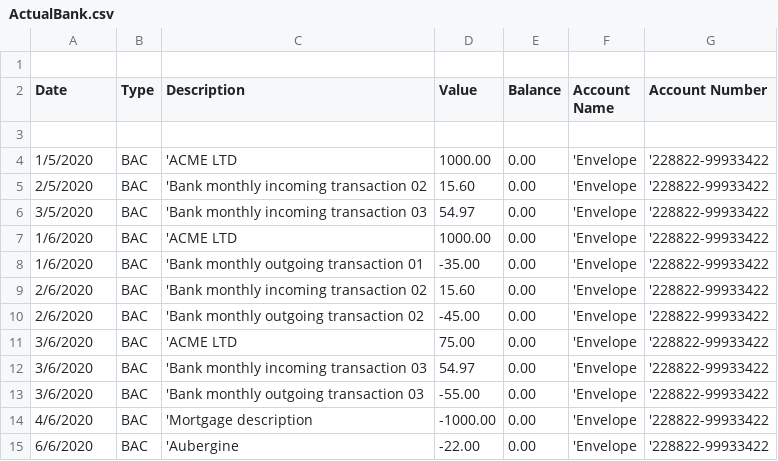
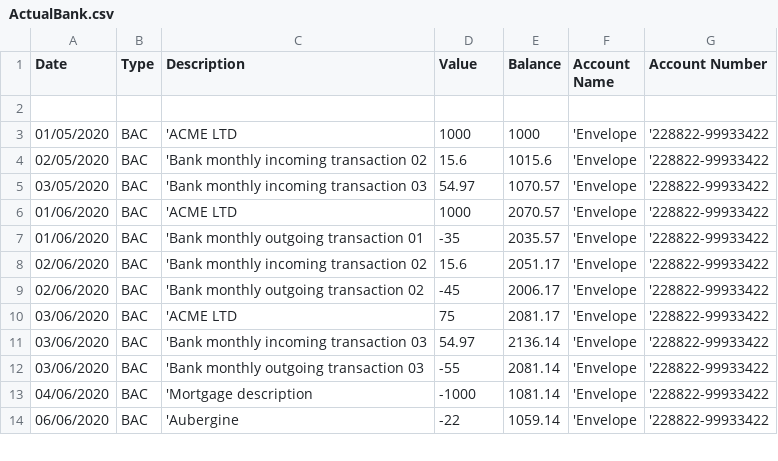
Before and after one commit to claresudbery/Reconciliate, a CSV file: reconciliation-samples/For-debugging/ActualBank.csv, drawn as a sheet; only a part is shown; the diff covers the shown part only.

Commit message:
Fix balances for bank balance funcitonality

```diff
--- a/reconciliation-samples/For-debugging/ActualBank.csv
+++ b/reconciliation-samples/For-debugging/ActualBank.csv
@@ -1,2 +1 @@
-
 Date, Type, Description, Value, Balance, Account Name, Account Number
@@ -4,12 +3,12 @@ Date, Type, Description, Value, Balance, Account Name, Account Number
-1/5/2020,BAC,"'ACME LTD",1000.00,0.00,"'Envelope","'228822-99933422",
-2/5/2020,BAC,"'Bank monthly incoming transaction 02",15.60,0.00,"'Envelope","'228822-99933422",
-3/5/2020,BAC,"'Bank monthly incoming transaction 03",54.97,0.00,"'Envelope","'228822-99933422",
-1/6/2020,BAC,"'ACME LTD",1000.00,0.00,"'Envelope","'228822-99933422",
-1/6/2020,BAC,"'Bank monthly outgoing transaction 01",-35.00,0.00,"'Envelope","'228822-99933422",
-2/6/2020,BAC,"'Bank monthly incoming transaction 02",15.60,0.00,"'Envelope","'228822-99933422",
-2/6/2020,BAC,"'Bank monthly outgoing transaction 02",-45.00,0.00,"'Envelope","'228822-99933422",
-3/6/2020,BAC,"'ACME LTD",75.00,0.00,"'Envelope","'228822-99933422",
-3/6/2020,BAC,"'Bank monthly incoming transaction 03",54.97,0.00,"'Envelope","'228822-99933422",
-3/6/2020,BAC,"'Bank monthly outgoing transaction 03",-55.00,0.00,"'Envelope","'228822-99933422",
-4/6/2020,BAC,"'Mortgage description",-1000.00,0.00,"'Envelope","'228822-99933422",
-6/6/2020,BAC,"'Aubergine",-22.00,0.00,"'Envelope","'228822-99933422",
+01/05/2020,BAC,'ACME LTD,1000,1000,'Envelope,'228822-99933422
+02/05/2020,BAC,'Bank monthly incoming transaction 02,15.6,1015.6,'Envelope,'228822-99933422
+03/05/2020,BAC,'Bank monthly incoming transaction 03,54.97,1070.57,'Envelope,'228822-99933422
+01/06/2020,BAC,'ACME LTD,1000,2070.57,'Envelope,'228822-99933422
+01/06/2020,BAC,'Bank monthly outgoing transaction 01,-35,2035.57,'Envelope,'228822-99933422
+02/06/2020,BAC,'Bank monthly incoming transaction 02,15.6,2051.17,'Envelope,'228822-99933422
+02/06/2020,BAC,'Bank monthly outgoing transaction 02,-45,2006.17,'Envelope,'228822-99933422
+03/06/2020,BAC,'ACME LTD,75,2081.17,'Envelope,'228822-99933422
+03/06/2020,BAC,'Bank monthly incoming transaction 03,54.97,2136.14,'Envelope,'228822-99933422
+03/06/2020,BAC,'Bank monthly outgoing transaction 03,-55,2081.14,'Envelope,'228822-99933422
+04/06/2020,BAC,'Mortgage description,-1000,1081.14,'Envelope,'228822-99933422
+06/06/2020,BAC,'Aubergine,-22,1059.14,'Envelope,'228822-99933422
```
Also changed, not shown: 24 edited cells elsewhere in this file.
